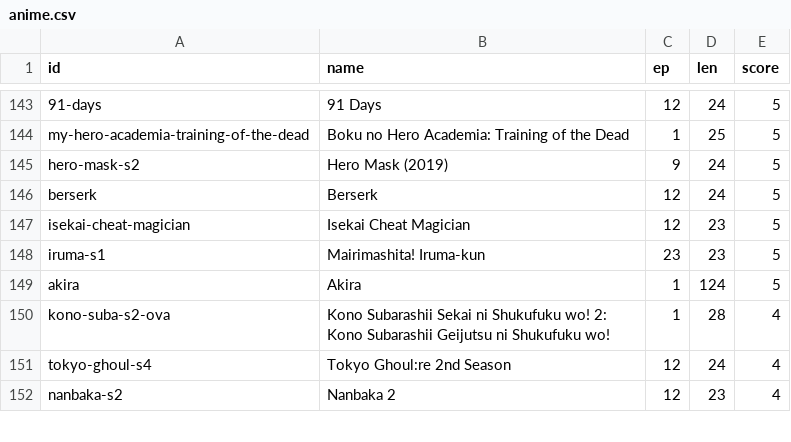
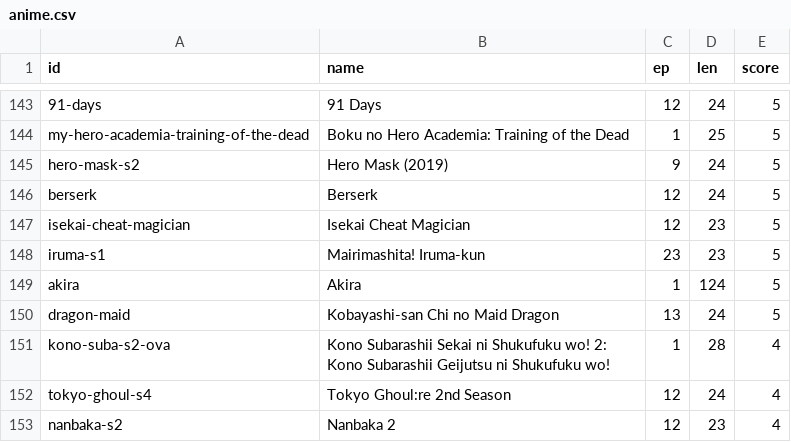
Before and after one commit to ali2236/os_tools, a CSV file: web/api/anime/anime.csv, drawn as a sheet; only a part is shown, gaps mark what is left out.

Commit message:
updated lists

```diff
--- a/web/api/anime/anime.csv
+++ b/web/api/anime/anime.csv
@@ -149,2 +149,3 @@ iruma-s1, Mairimashita! Iruma-kun, 23, 23, 5
 akira, Akira, 1, 124, 5
+dragon-maid, Kobayashi-san Chi no Maid Dragon, 13, 24, 5
 kono-suba-s2-ova, Kono Subarashii Sekai ni Shukufuku wo! 2: Kono Subarashii Geijutsu ni Shukufuku wo!, 1, 28, 4
```
Also changed, not shown: web/api/movies/movies.csv, 3 other files.
